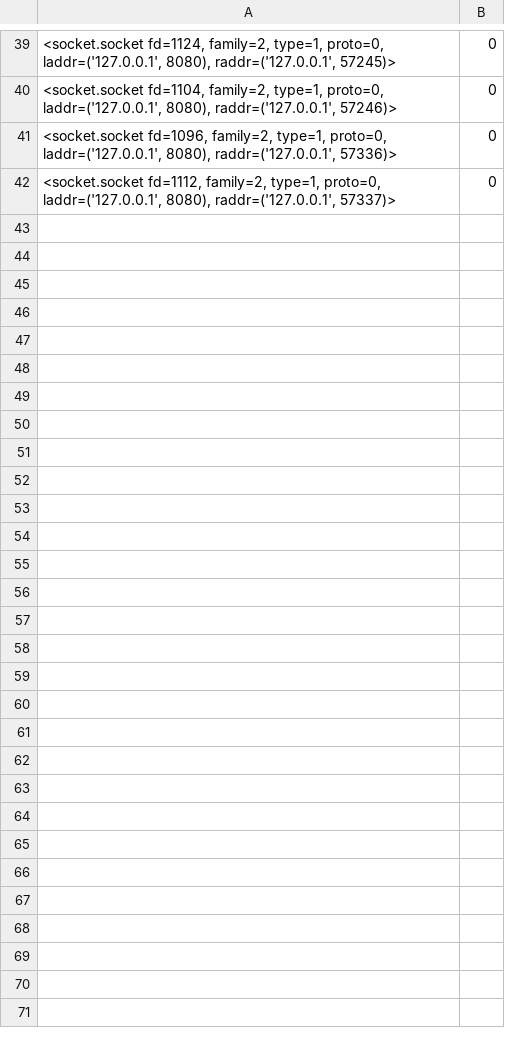
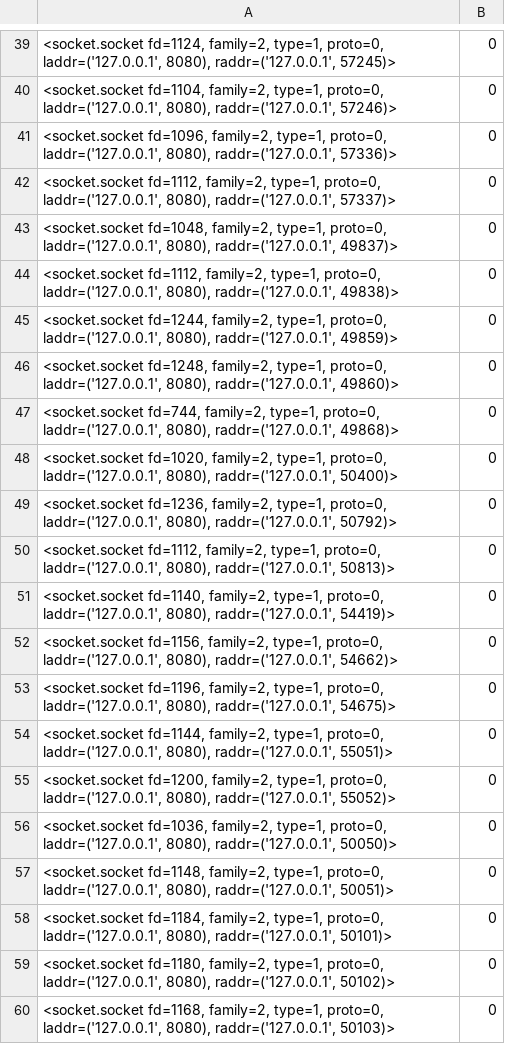
Before and after one commit to RockBlet/DeepDarkLake, a CSV file: Server/BotTable.csv, drawn as a sheet; only a part is shown, gaps mark what is left out; the diff names each change by its address in the sheet, - before the commit and + after, or states it on an @@ line.

```diff
--- a/Server/BotTable.csv
+++ b/Server/BotTable.csv
+row 43: <socket.socket fd=1048, family=2, type=1, proto=0, laddr=('127.0.0.1', 8080), raddr=('127.0.0.1', 49837)> | 0
+row 44: <socket.socket fd=1112, family=2, type=1, proto=0, laddr=('127.0.0.1', 8080), raddr=('127.0.0.1', 49838)> | 0
+row 45: <socket.socket fd=1244, family=2, type=1, proto=0, laddr=('127.0.0.1', 8080), raddr=('127.0.0.1', 49859)> | 0
+row 46: <socket.socket fd=1248, family=2, type=1, proto=0, laddr=('127.0.0.1', 8080), raddr=('127.0.0.1', 49860)> | 0
+row 47: <socket.socket fd=744, family=2, type=1, proto=0, laddr=('127.0.0.1', 8080), raddr=('127.0.0.1', 49868)> | 0
+row 48: <socket.socket fd=1020, family=2, type=1, proto=0, laddr=('127.0.0.1', 8080), raddr=('127.0.0.1', 50400)> | 0
+row 49: <socket.socket fd=1236, family=2, type=1, proto=0, laddr=('127.0.0.1', 8080), raddr=('127.0.0.1', 50792)> | 0
+row 50: <socket.socket fd=1112, family=2, type=1, proto=0, laddr=('127.0.0.1', 8080), raddr=('127.0.0.1', 50813)> | 0
+row 51: <socket.socket fd=1140, family=2, type=1, proto=0, laddr=('127.0.0.1', 8080), raddr=('127.0.0.1', 54419)> | 0
+row 52: <socket.socket fd=1156, family=2, type=1, proto=0, laddr=('127.0.0.1', 8080), raddr=('127.0.0.1', 54662)> | 0
+row 53: <socket.socket fd=1196, family=2, type=1, proto=0, laddr=('127.0.0.1', 8080), raddr=('127.0.0.1', 54675)> | 0
+row 54: <socket.socket fd=1144, family=2, type=1, proto=0, laddr=('127.0.0.1', 8080), raddr=('127.0.0.1', 55051)> | 0
+row 55: <socket.socket fd=1200, family=2, type=1, proto=0, laddr=('127.0.0.1', 8080), raddr=('127.0.0.1', 55052)> | 0
+row 56: <socket.socket fd=1036, family=2, type=1, proto=0, laddr=('127.0.0.1', 8080), raddr=('127.0.0.1', 50050)> | 0
+row 57: <socket.socket fd=1148, family=2, type=1, proto=0, laddr=('127.0.0.1', 8080), raddr=('127.0.0.1', 50051)> | 0
+row 58: <socket.socket fd=1184, family=2, type=1, proto=0, laddr=('127.0.0.1', 8080), raddr=('127.0.0.1', 50101)> | 0
+row 59: <socket.socket fd=1180, family=2, type=1, proto=0, laddr=('127.0.0.1', 8080), raddr=('127.0.0.1', 50102)> | 0
+row 60: <socket.socket fd=1168, family=2, type=1, proto=0, laddr=('127.0.0.1', 8080), raddr=('127.0.0.1', 50103)> | 0
```
Also changed, not shown: 6 other files.
